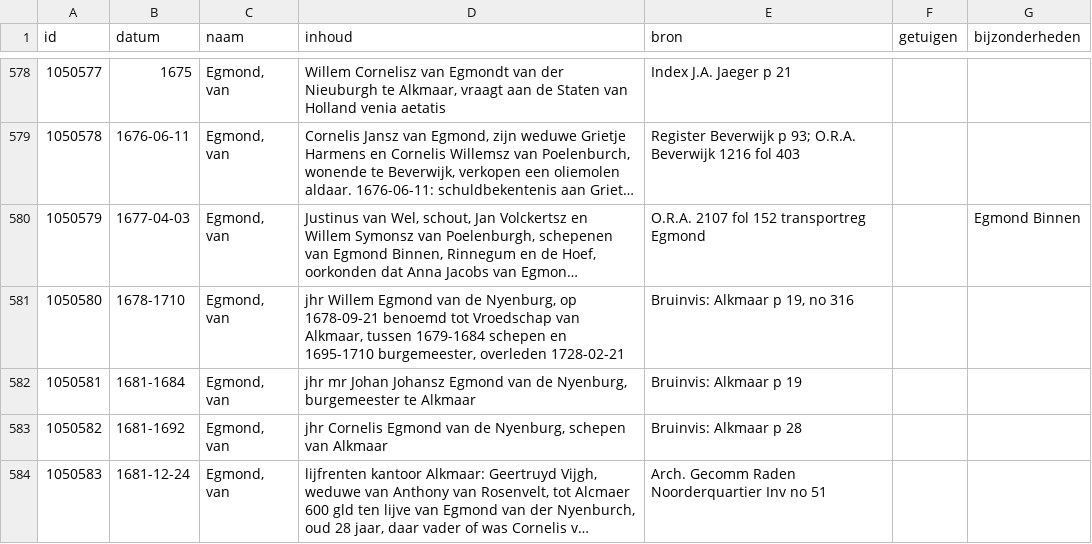
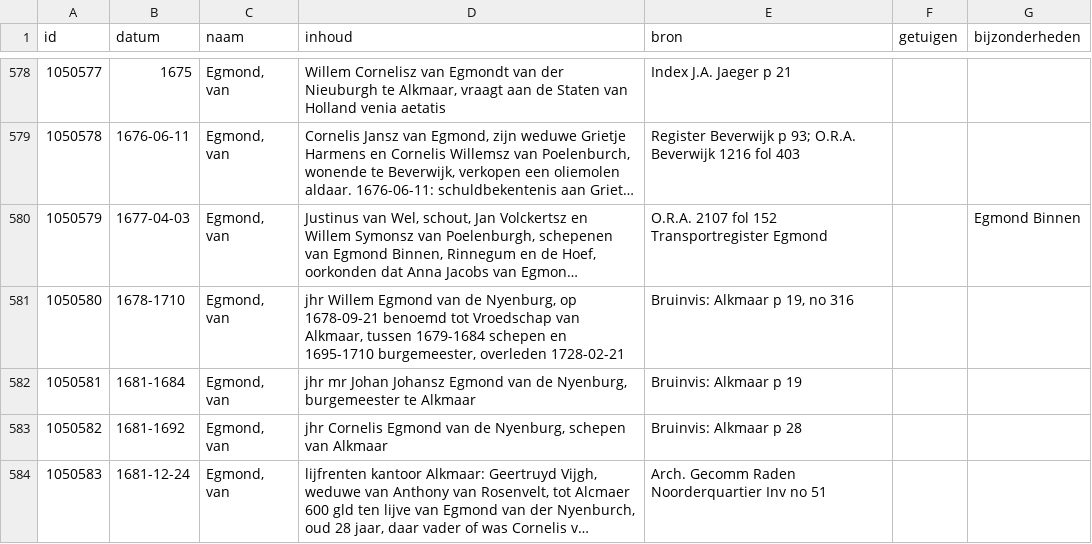
Before and after one commit to collectiegroesbeek/collectiegroesbeek-data, a CSV file: Coll Gr 1 E.csv, drawn as a sheet; only a part is shown, gaps mark what is left out; long unchanged cells end in …; the diff covers the shown part only; the diff names each change by its address in the sheet, - before the commit and + after, or states it on an @@ line.

```diff
--- a/Coll Gr 1 E.csv
+++ b/Coll Gr 1 E.csv
-E580 (bron): O.R.A. 2107 fol 152 transportreg Egmond
+E580 (bron): O.R.A. 2107 fol 152 Transportregister Egmond
```
Also changed, not shown: 1 edited cell elsewhere in this file, Coll Gr 1 F G.csv, Coll Gr 1 N O.csv, 13 other files.
